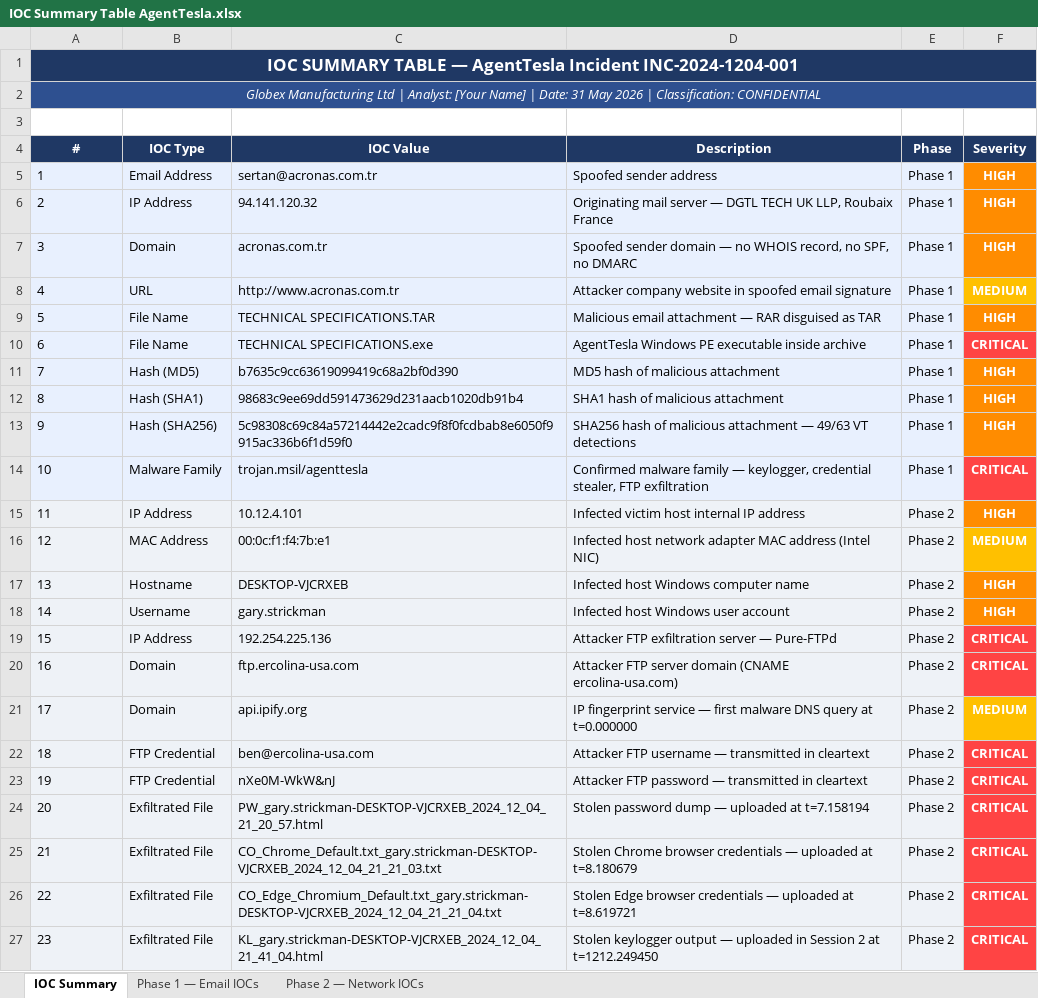
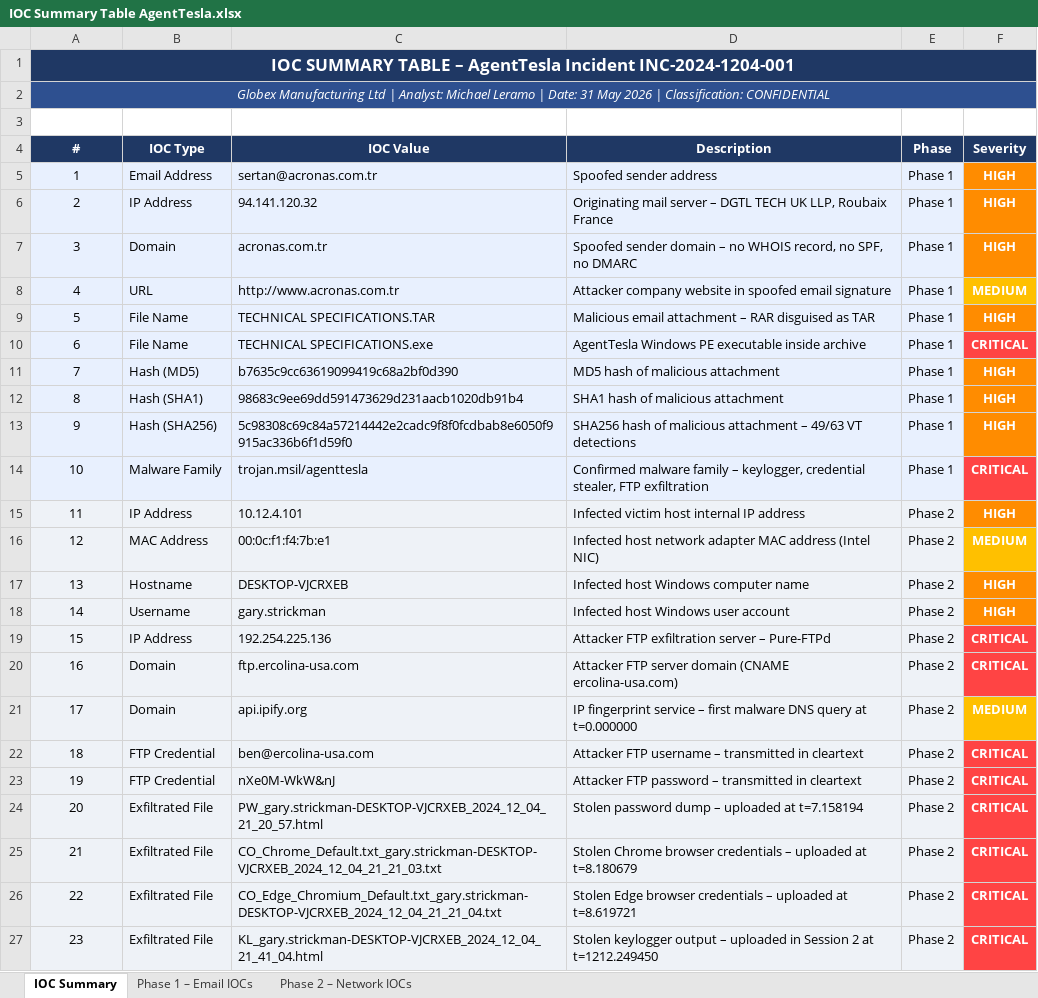
Before and after one commit to bigmyk-e/AgentTesla-SOC-Investigation, an Excel workbook: IOC Summary Table AgentTesla.xlsx, sheet IOC Summary, drawn as a sheet; values as stored, in another font and other column widths than the file's, no borders; the diff names each change by its address in the sheet, - before the commit and + after, or states it on an @@ line.

Commit message:
Add files via upload

```diff
--- a/IOC Summary Table AgentTesla.xlsx (sheet IOC Summary)
+++ b/IOC Summary Table AgentTesla.xlsx (sheet IOC Summary)
-sheet tab: Phase 1 — Email IOCs
+sheet tab: Phase 1 – Email IOCs
-sheet tab: Phase 2 — Network IOCs
+sheet tab: Phase 2 – Network IOCs
-A1 (#): …SUMMARY TABLE — AgentTesla Incident…
+A1 (#): …SUMMARY TABLE – AgentTesla Incident…
-A2 (#): …| Analyst: [Your Name] | Date:…
+A2 (#): …| Analyst: Michael Leramo | Date:…
-A5:A27 alignment: left
+A5:A27 alignment: center
-D6 (Description): …mail server — DGTL TECH…
+D6 (Description): …mail server – DGTL TECH…
-D7 (Description): …sender domain — no WHOIS…
+D7 (Description): …sender domain – no WHOIS…
-D9 (Description): …email attachment — RAR disguised…
+D9 (Description): …email attachment – RAR disguised…
-D13 (Description): …malicious attachment — 49/63 VT…
+D13 (Description): …malicious attachment – 49/63 VT…
-D14 (Description): …malware family — keylogger, credential…
+D14 (Description): …malware family – keylogger, credential…
-D19 (Description): Attacker FTP exfiltration server — Pure-FTPd
+D19 (Description): Attacker FTP exfiltration server – Pure-FTPd
-D21 (Description): …fingerprint service — first malware…
+D21 (Description): …fingerprint service – first malware…
-D22 (Description): …FTP username — transmitted in…
+D22 (Description): …FTP username – transmitted in…
-D23 (Description): …FTP password — transmitted in…
+D23 (Description): …FTP password – transmitted in…
-D24 (Description): Stolen password dump — uploaded at t=7.158194
+D24 (Description): Stolen password dump – uploaded at t=7.158194
-D25 (Description): …browser credentials — uploaded at…
+D25 (Description): …browser credentials – uploaded at…
-D26 (Description): …browser credentials — uploaded at…
+D26 (Description): …browser credentials – uploaded at…
-D27 (Description): …keylogger output — uploaded in…
+D27 (Description): …keylogger output – uploaded in…
```
Also changed, not shown: sheet Phase 2 – Network IOCs, sheet Phase 1 – Email IOCs, 3 other files.
